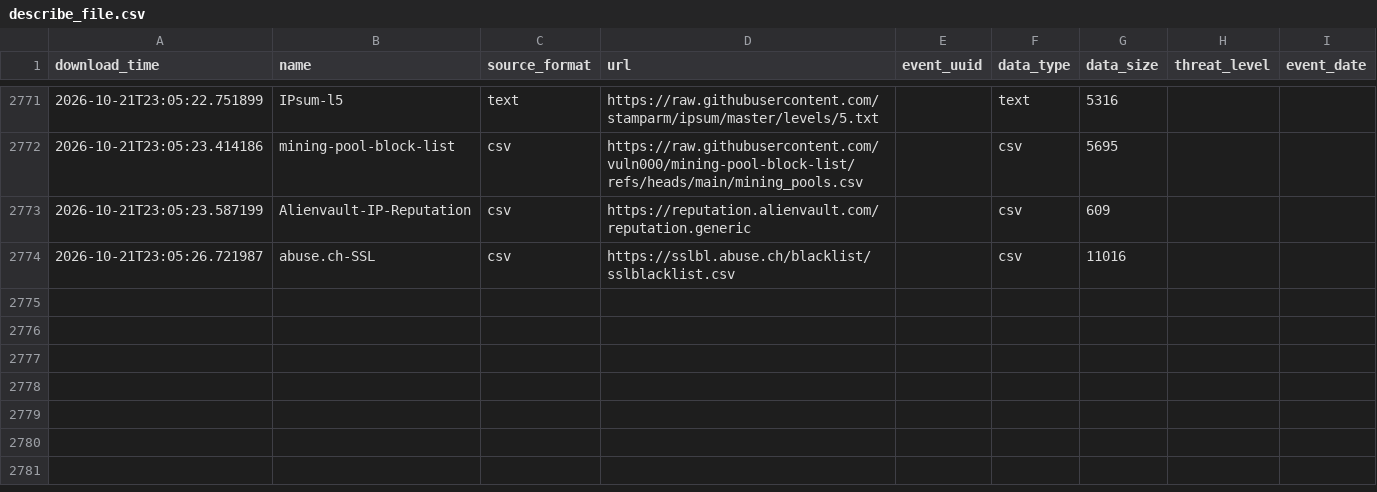
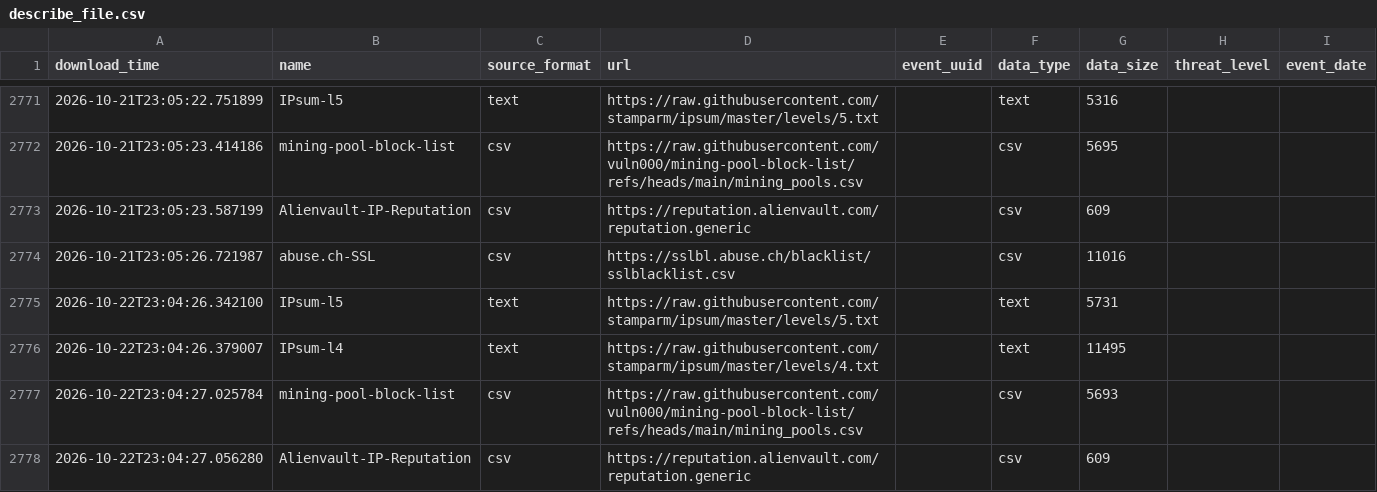
Before and after one commit to vuln000/FinalThreatFeed, a CSV file: output/describe_file.csv, drawn as a sheet; only a part is shown, gaps mark what is left out.

```diff
--- a/output/describe_file.csv
+++ b/output/describe_file.csv
@@ -2774 +2774,5 @@ download_time,name,source_format,url,event_uuid,data_type,data_size,threat_level
 2026-10-21T23:05:26.721987,abuse.ch-SSL,csv,https://sslbl.abuse.ch/blacklist/sslblacklist.csv,,csv,11016,,
+2026-10-22T23:04:26.342100,IPsum-l5,text,https://raw.githubusercontent.com/stamparm/ipsum/master/levels/5.txt,,text,5731,,
+2026-10-22T23:04:26.379007,IPsum-l4,text,https://raw.githubusercontent.com/stamparm/ipsum/master/levels/4.txt,,text,11495,,
+2026-10-22T23:04:27.025784,mining-pool-block-list,csv,https://raw.githubusercontent.com/vuln000/mining-pool-block-list/refs/heads/main/mining_pools.csv,,csv,5693,,
+2026-10-22T23:04:27.056280,Alienvault-IP-Reputation,csv,https://reputation.alienvault.com/reputation.generic,,csv,609,,
```
Also changed, not shown: 3 other files.
